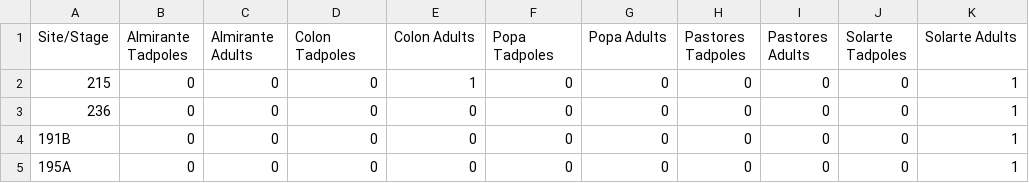
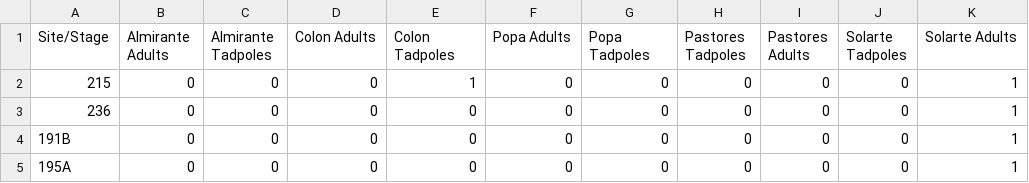
Before and after one commit to eberent21/Alkaloids-3, a CSV file: alkaloid binary matrix.csv, drawn as a sheet; only a part is shown.

Commit message:
Update alkaloid binary matrix.csv

```diff
--- a/alkaloid binary matrix.csv
+++ b/alkaloid binary matrix.csv
@@ -1,2 +1,2 @@
-Site/Stage,Almirante Tadpoles,Almirante Adults,Colon Tadpoles,Colon Adults,Popa Tadpoles,Popa Adults,Pastores Tadpoles,Pastores Adults,Solarte Tadpoles,Solarte Adults
+Site/Stage,Almirante Adults,Almirante Tadpoles,Colon Adults,Colon Tadpoles,Popa Adults,Popa Tadpoles,Pastores Tadpoles,Pastores Adults,Solarte Tadpoles,Solarte Adults
 215,0,0,0,1,0,0,0,0,0,1
```
